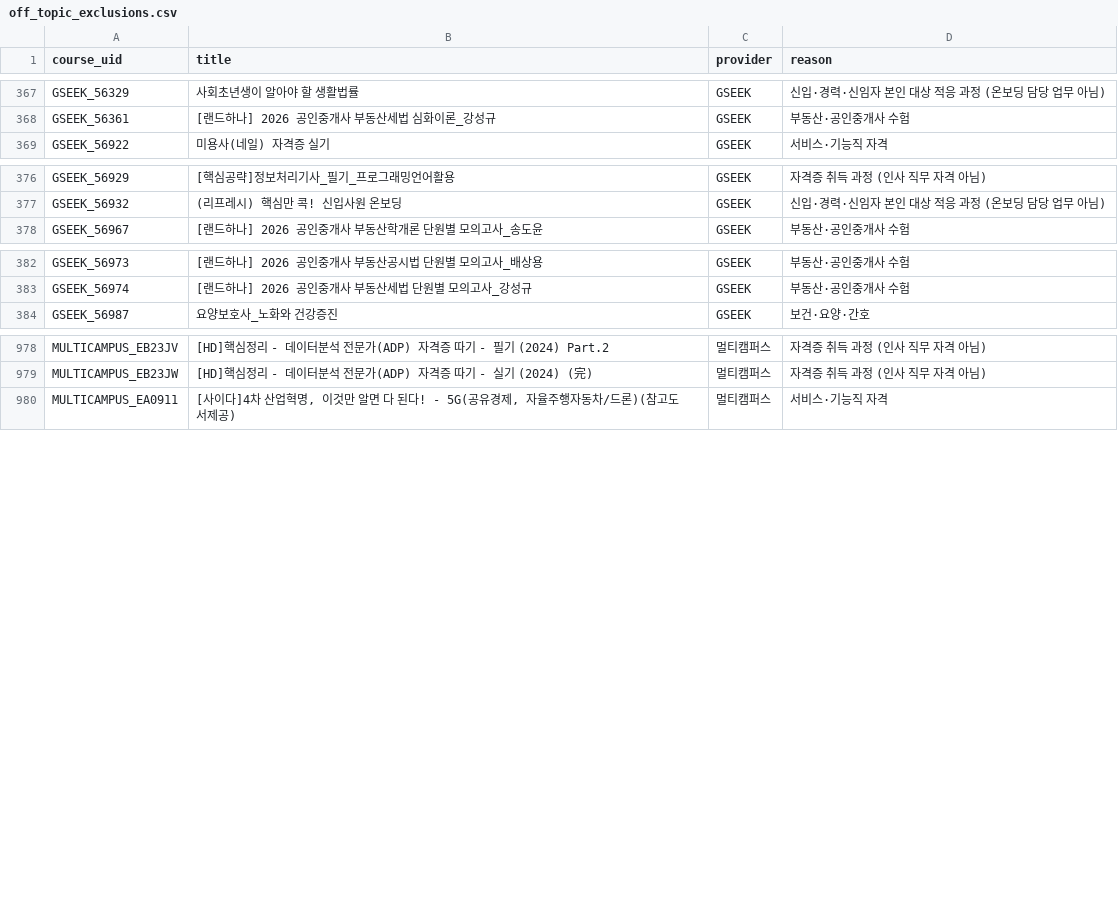
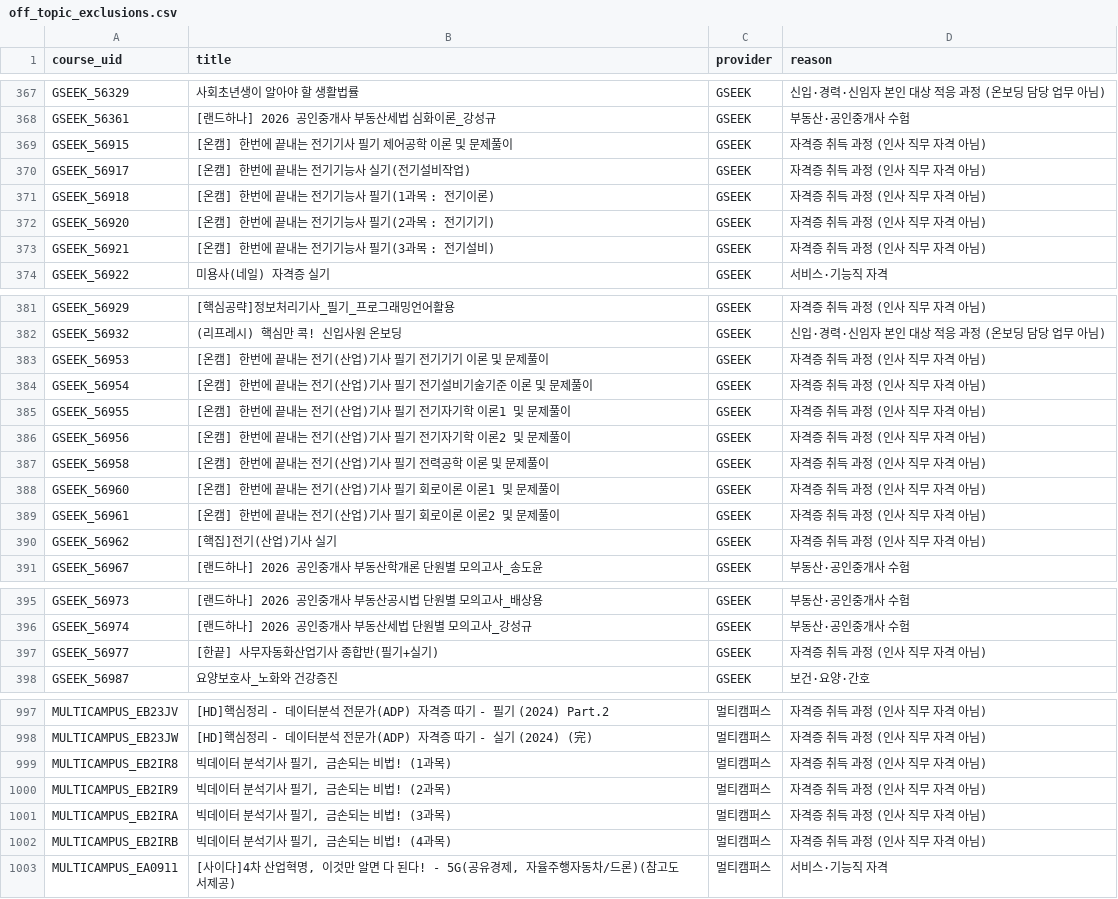
Before and after one commit to kimsaemi/edu-skill-gap, a CSV file: data/hr/processed/off_topic_exclusions.csv, drawn as a sheet; only a part is shown, gaps mark what is left out; the diff covers the shown part only; the diff names each change by its address in the sheet, - before the commit and + after, or states it on an @@ line.

```diff
--- a/data/hr/processed/off_topic_exclusions.csv
+++ b/data/hr/processed/off_topic_exclusions.csv
+row 369: GSEEK_56915 | [온캠] 한번에 끝내는 전기기사 필기 제어공학 이론 및 문제풀이 | GSEEK | 자격증 취득 과정 (인사 직무 자격 아님)
+row 370: GSEEK_56917 | [온캠] 한번에 끝내는 전기기능사 실기(전기설비작업) | GSEEK | 자격증 취득 과정 (인사 직무 자격 아님)
+row 371: GSEEK_56918 | [온캠] 한번에 끝내는 전기기능사 필기(1과목 : 전기이론) | GSEEK | 자격증 취득 과정 (인사 직무 자격 아님)
+row 372: GSEEK_56920 | [온캠] 한번에 끝내는 전기기능사 필기(2과목 : 전기기기) | GSEEK | 자격증 취득 과정 (인사 직무 자격 아님)
+row 373: GSEEK_56921 | [온캠] 한번에 끝내는 전기기능사 필기(3과목 : 전기설비) | GSEEK | 자격증 취득 과정 (인사 직무 자격 아님)
+row 383: GSEEK_56953 | [온캠] 한번에 끝내는 전기(산업)기사 필기 전기기기 이론 및 문제풀이 | GSEEK | 자격증 취득 과정 (인사 직무 자격 아님)
+row 384: GSEEK_56954 | [온캠] 한번에 끝내는 전기(산업)기사 필기 전기설비기술기준 이론 및 문제풀이 | GSEEK | 자격증 취득 과정 (인사 직무 자격 아님)
+row 385: GSEEK_56955 | [온캠] 한번에 끝내는 전기(산업)기사 필기 전기자기학 이론1 및 문제풀이 | GSEEK | 자격증 취득 과정 (인사 직무 자격 아님)
+row 386: GSEEK_56956 | [온캠] 한번에 끝내는 전기(산업)기사 필기 전기자기학 이론2 및 문제풀이 | GSEEK | 자격증 취득 과정 (인사 직무 자격 아님)
+row 387: GSEEK_56958 | [온캠] 한번에 끝내는 전기(산업)기사 필기 전력공학 이론 및 문제풀이 | GSEEK | 자격증 취득 과정 (인사 직무 자격 아님)
+row 388: GSEEK_56960 | [온캠] 한번에 끝내는 전기(산업)기사 필기 회로이론 이론1 및 문제풀이 | GSEEK | 자격증 취득 과정 (인사 직무 자격 아님)
+row 389: GSEEK_56961 | [온캠] 한번에 끝내는 전기(산업)기사 필기 회로이론 이론2 및 문제풀이 | GSEEK | 자격증 취득 과정 (인사 직무 자격 아님)
+row 390: GSEEK_56962 | [핵집]전기(산업)기사 실기 | GSEEK | 자격증 취득 과정 (인사 직무 자격 아님)
+row 397: GSEEK_56977 | [한끝] 사무자동화산업기사 종합반(필기+실기) | GSEEK | 자격증 취득 과정 (인사 직무 자격 아님)
+row 999: MULTICAMPUS_EB2IR8 | 빅데이터 분석기사 필기, 금손되는 비법! (1과목) | 멀티캠퍼스 | 자격증 취득 과정 (인사 직무 자격 아님)
+row 1000: MULTICAMPUS_EB2IR9 | 빅데이터 분석기사 필기, 금손되는 비법! (2과목) | 멀티캠퍼스 | 자격증 취득 과정 (인사 직무 자격 아님)
+row 1001: MULTICAMPUS_EB2IRA | 빅데이터 분석기사 필기, 금손되는 비법! (3과목) | 멀티캠퍼스 | 자격증 취득 과정 (인사 직무 자격 아님)
+row 1002: MULTICAMPUS_EB2IRB | 빅데이터 분석기사 필기, 금손되는 비법! (4과목) | 멀티캠퍼스 | 자격증 취득 과정 (인사 직무 자격 아님)
```
Also changed, not shown: 6 added rows elsewhere in this file, data/hr/output/recommendation/task_course_recommendations_90.csv, 10 other files.
